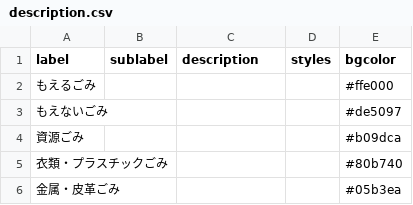
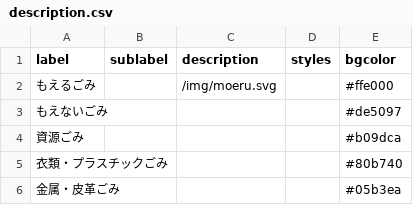
Before and after one commit to wajima5374/5374, a CSV file: data/description.csv, drawn as a sheet.

Commit message:
Update description.csv

```diff
--- a/data/description.csv
+++ b/data/description.csv
@@ -1,3 +1,3 @@
 label,sublabel,description,styles,bgcolor
-もえるごみ,,,,#ffe000
+もえるごみ,,/img/moeru.svg,,#ffe000
 もえないごみ,,,,#de5097
```
